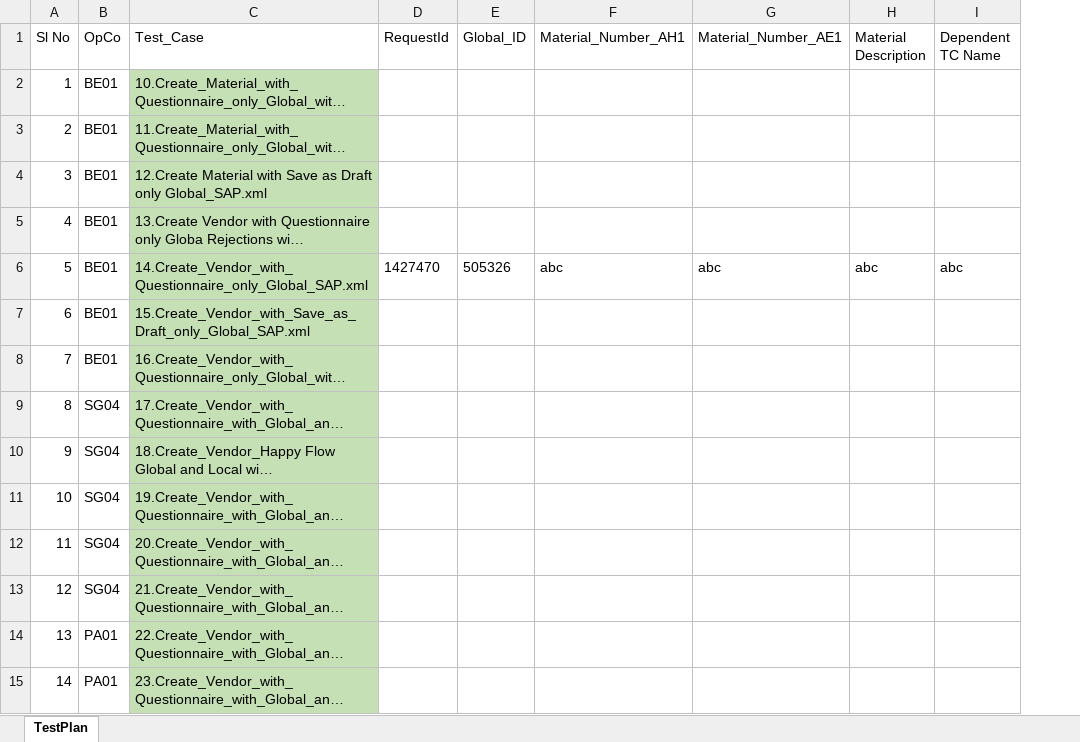
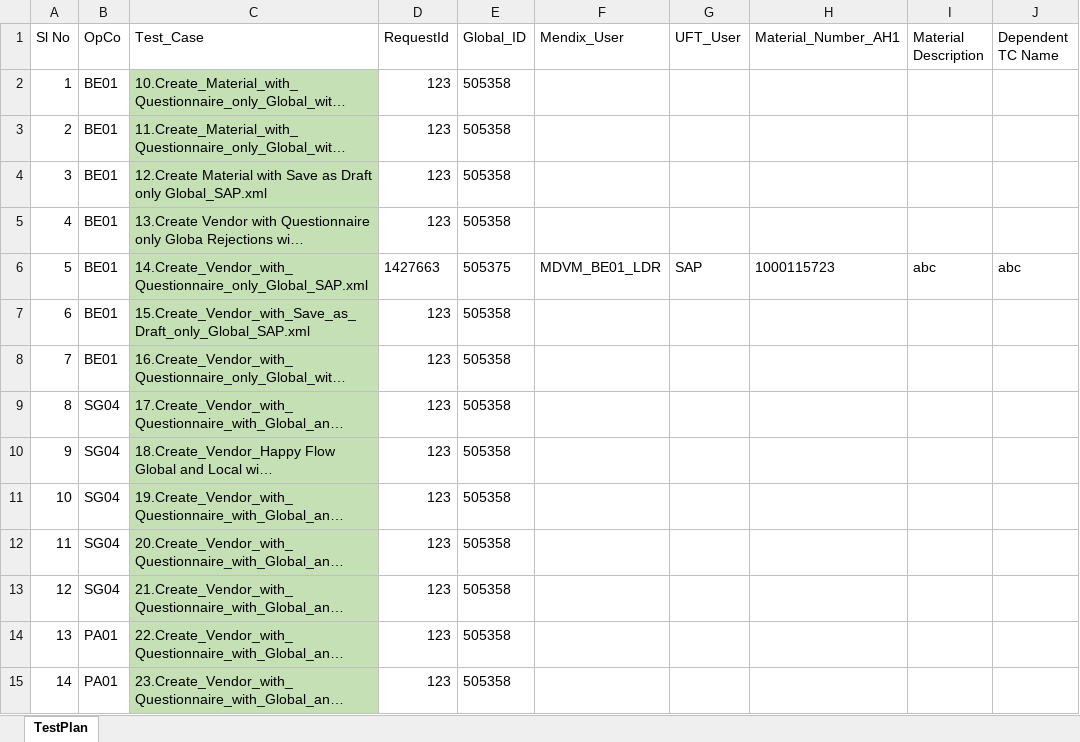
Before and after one commit to Sumaheineken/Mendix_BatchRun, an Excel workbook: input/Mendix_TestPlan.xlsx, sheet TestPlan, drawn as a sheet; only a part is shown; long unchanged cells end in …; values as stored, in another font and other column widths than the file's, no borders; removed rows and columns are numbered as before the commit, all else as after; the diff covers the shown part only; the diff names each change by its address in the sheet, - before the commit and + after, or states it on an @@ line.

```diff
--- a/input/Mendix_TestPlan.xlsx (sheet TestPlan)
+++ b/input/Mendix_TestPlan.xlsx (sheet TestPlan)
+column F (Mendix_User), row 6: MDVM_BE01_LDR
+column G (UFT_User), row 6: SAP
-column G (Material_Number_AE1), row 6: abc
-D2:D5 (RequestId): (empty)
+D2:D5 (RequestId): 123
-E2:E5 (Global_ID): (empty)
+E2:E5 (Global_ID): 505358
-D6 (RequestId): 1427470
+D6 (RequestId): 1427663
-E6 (Global_ID): 505326
+E6 (Global_ID): 505375
-H6 (Material_Number_AH1): abc
+H6 (Material_Number_AH1): 1000115723
-D7:D15 (RequestId): (empty)
+D7:D15 (RequestId): 123
-E7:E15 (Global_ID): (empty)
+E7:E15 (Global_ID): 505358
```
Also changed, not shown: 161 edited cells elsewhere in this sheet, input/MDM_Output.xlsx, 7 other files.
